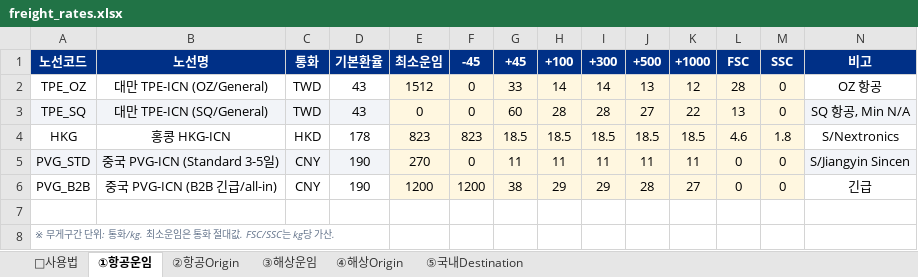
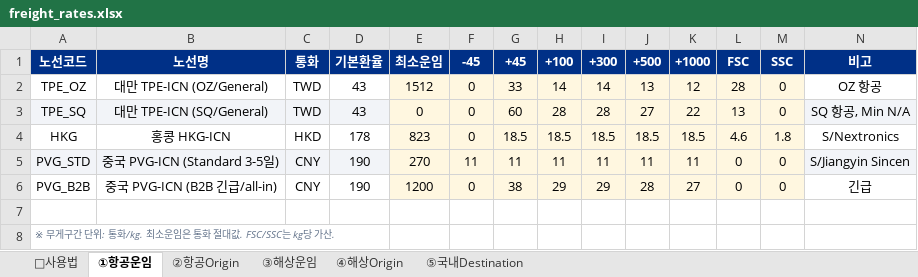
Before and after one commit to eunicell78-arch/freight-charge, an Excel workbook: freight_rates.xlsx, sheet ①항공운임, drawn as a sheet; values as stored, in another font and other column widths than the file's, no borders; the diff names each change by its address in the sheet, - before the commit and + after, or states it on an @@ line.

Commit message:
Add files via upload

```diff
--- a/freight_rates.xlsx (sheet ①항공운임)
+++ b/freight_rates.xlsx (sheet ①항공운임)
-F4: 823
+F4: 0
-F5: 0
+F5: 11
-F6: 1200
+F6: 0
```
Also changed, not shown: sheet ②항공Origin, sheet 📌사용법.
